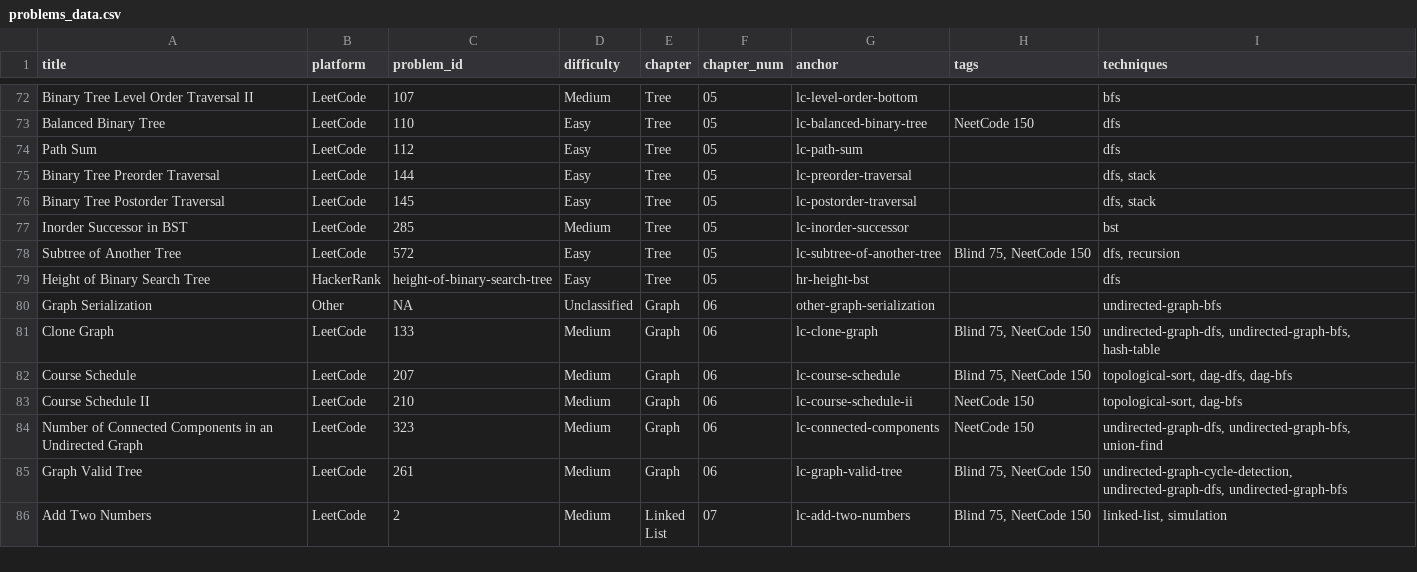
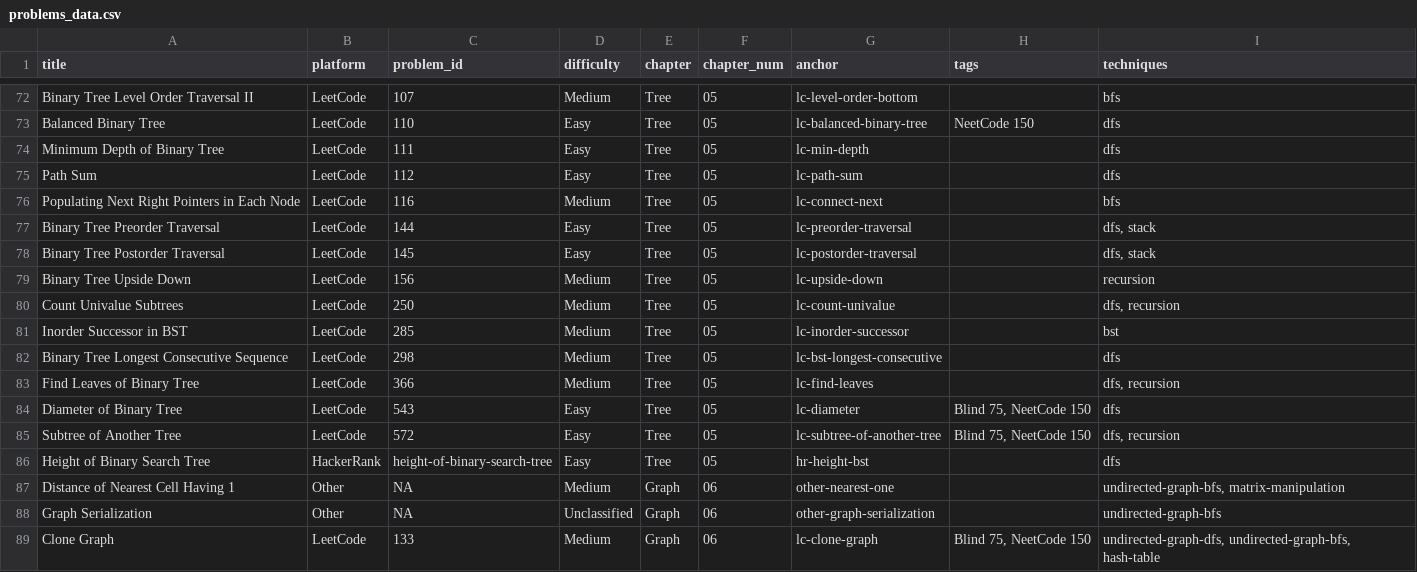
Before and after one commit to mcfongtw/CodingInterview, a CSV file: problems_data.csv, drawn as a sheet; only a part is shown, gaps mark what is left out; the shorter side is filled out with more unchanged rows.

Commit message:
Expand walkthroughs for Tree and Graph problems and synchronize metadata
- Add detailed "Walkthrough" and "Analysis" sections for several Tree problems in `05-tree-02-leetcode.Rmd` (LC 111, 116, 156, 250, 298, 366, 543).
- Add "Walkthrough" and "Analysis" sections for Graph problems in `06-graph-04-others.Rmd`.
- Synchronize `problems_data.csv` by adding entries for the newly documented problems.
- Refine anchor IDs and problem IDs in `03-array-03-hackerrank.Rmd` and `11-math-04-others.Rmd` for consistency.
- Standardize header structure (Walkthrough, Analysis, Code) across the modified files.

```diff
--- a/problems_data.csv
+++ b/problems_data.csv
@@ -73,8 +73,16 @@ Binary Tree Level Order Traversal II,LeetCode,107,Medium,Tree,05,lc-level-order-
 Balanced Binary Tree,LeetCode,110,Easy,Tree,05,lc-balanced-binary-tree,NeetCode 150,dfs
+Minimum Depth of Binary Tree,LeetCode,111,Easy,Tree,05,lc-min-depth,,dfs
 Path Sum,LeetCode,112,Easy,Tree,05,lc-path-sum,,dfs
+Populating Next Right Pointers in Each Node,LeetCode,116,Medium,Tree,05,lc-connect-next,,bfs
 Binary Tree Preorder Traversal,LeetCode,144,Easy,Tree,05,lc-preorder-traversal,,"dfs, stack"
 Binary Tree Postorder Traversal,LeetCode,145,Easy,Tree,05,lc-postorder-traversal,,"dfs, stack"
+Binary Tree Upside Down,LeetCode,156,Medium,Tree,05,lc-upside-down,,recursion
+Count Univalue Subtrees,LeetCode,250,Medium,Tree,05,lc-count-univalue,,"dfs, recursion"
 Inorder Successor in BST,LeetCode,285,Medium,Tree,05,lc-inorder-successor,,bst
+Binary Tree Longest Consecutive Sequence,LeetCode,298,Medium,Tree,05,lc-bst-longest-consecutive,,dfs
+Find Leaves of Binary Tree,LeetCode,366,Medium,Tree,05,lc-find-leaves,,"dfs, recursion"
+Diameter of Binary Tree,LeetCode,543,Easy,Tree,05,lc-diameter,"Blind 75, NeetCode 150",dfs
 Subtree of Another Tree,LeetCode,572,Easy,Tree,05,lc-subtree-of-another-tree,"Blind 75, NeetCode 150","dfs, recursion"
 Height of Binary Search Tree,HackerRank,height-of-binary-search-tree,Easy,Tree,05,hr-height-bst,,dfs
+Distance of Nearest Cell Having 1,Other,NA,Medium,Graph,06,other-nearest-one,,"undirected-graph-bfs, matrix-manipulation"
 Graph Serialization,Other,NA,Unclassified,Graph,06,other-graph-serialization,,undirected-graph-bfs
```
Also changed, not shown: 4 other files.
